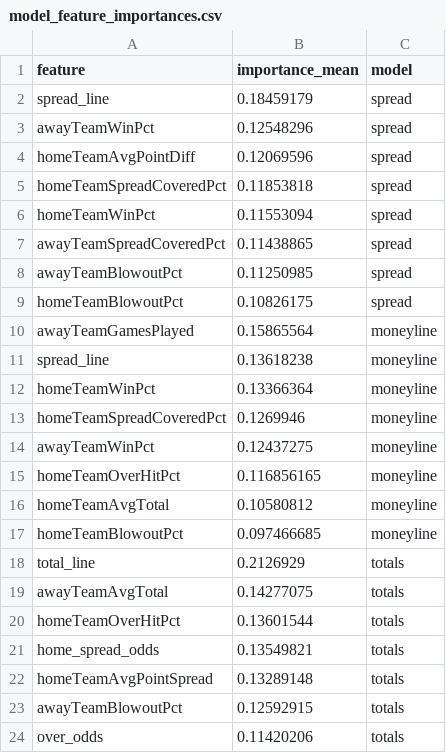
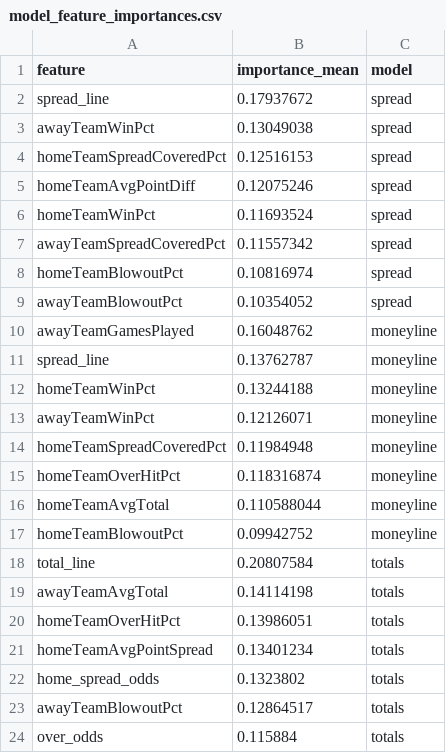
Before and after one commit to bestoddspredictions-web/nfl-predictions, a CSV file: data_files/model_feature_importances.csv, drawn as a sheet.

```diff
--- a/data_files/model_feature_importances.csv
+++ b/data_files/model_feature_importances.csv
@@ -1,24 +1,24 @@
 feature,importance_mean,model
-spread_line,0.18459179,spread
-awayTeamWinPct,0.12548296,spread
-homeTeamAvgPointDiff,0.12069596,spread
-homeTeamSpreadCoveredPct,0.11853818,spread
-homeTeamWinPct,0.11553094,spread
-awayTeamSpreadCoveredPct,0.11438865,spread
-awayTeamBlowoutPct,0.11250985,spread
-homeTeamBlowoutPct,0.10826175,spread
-awayTeamGamesPlayed,0.15865564,moneyline
-spread_line,0.13618238,moneyline
-homeTeamWinPct,0.13366364,moneyline
-homeTeamSpreadCoveredPct,0.1269946,moneyline
-awayTeamWinPct,0.12437275,moneyline
-homeTeamOverHitPct,0.116856165,moneyline
-homeTeamAvgTotal,0.10580812,moneyline
-homeTeamBlowoutPct,0.097466685,moneyline
-total_line,0.2126929,totals
-awayTeamAvgTotal,0.14277075,totals
-homeTeamOverHitPct,0.13601544,totals
-home_spread_odds,0.13549821,totals
-homeTeamAvgPointSpread,0.13289148,totals
-awayTeamBlowoutPct,0.12592915,totals
-over_odds,0.11420206,totals
+spread_line,0.17937672,spread
+awayTeamWinPct,0.13049038,spread
+homeTeamSpreadCoveredPct,0.12516153,spread
+homeTeamAvgPointDiff,0.12075246,spread
+homeTeamWinPct,0.11693524,spread
+awayTeamSpreadCoveredPct,0.11557342,spread
+homeTeamBlowoutPct,0.10816974,spread
+awayTeamBlowoutPct,0.10354052,spread
+awayTeamGamesPlayed,0.16048762,moneyline
+spread_line,0.13762787,moneyline
+homeTeamWinPct,0.13244188,moneyline
+awayTeamWinPct,0.12126071,moneyline
+homeTeamSpreadCoveredPct,0.11984948,moneyline
+homeTeamOverHitPct,0.118316874,moneyline
+homeTeamAvgTotal,0.110588044,moneyline
+homeTeamBlowoutPct,0.09942752,moneyline
+total_line,0.20807584,totals
+awayTeamAvgTotal,0.14114198,totals
+homeTeamOverHitPct,0.13986051,totals
+homeTeamAvgPointSpread,0.13401234,totals
+home_spread_odds,0.1323802,totals
+awayTeamBlowoutPct,0.12864517,totals
+over_odds,0.115884,totals
```
Also changed, not shown: data_files/nfl_games_historical.csv, data_files/player_props_predictions.csv, 4 other files.
